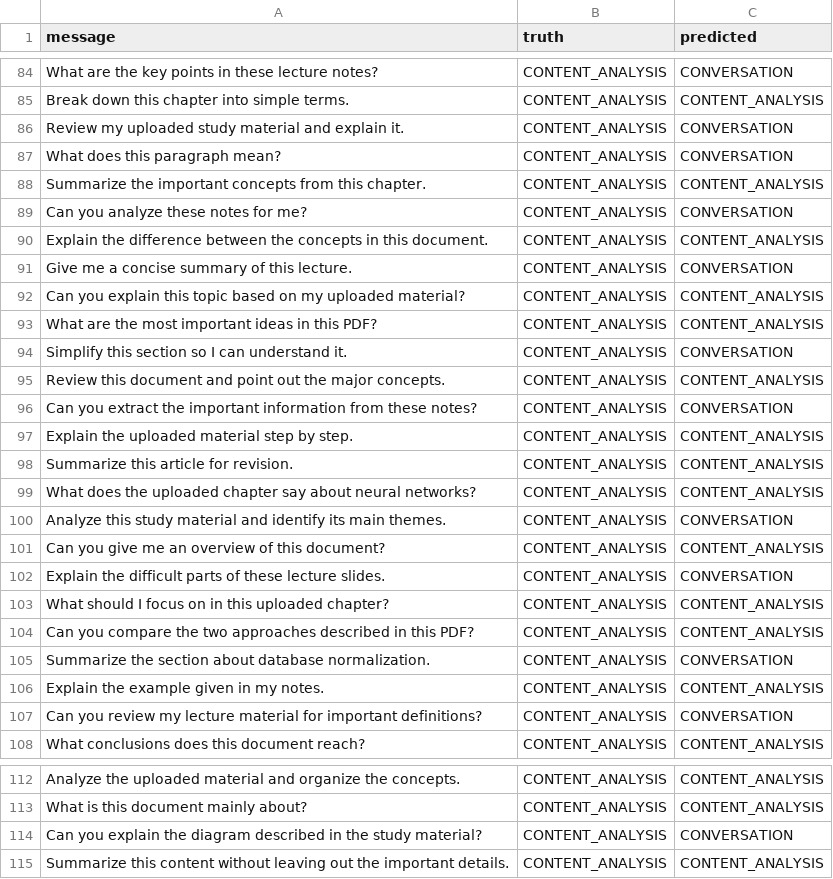
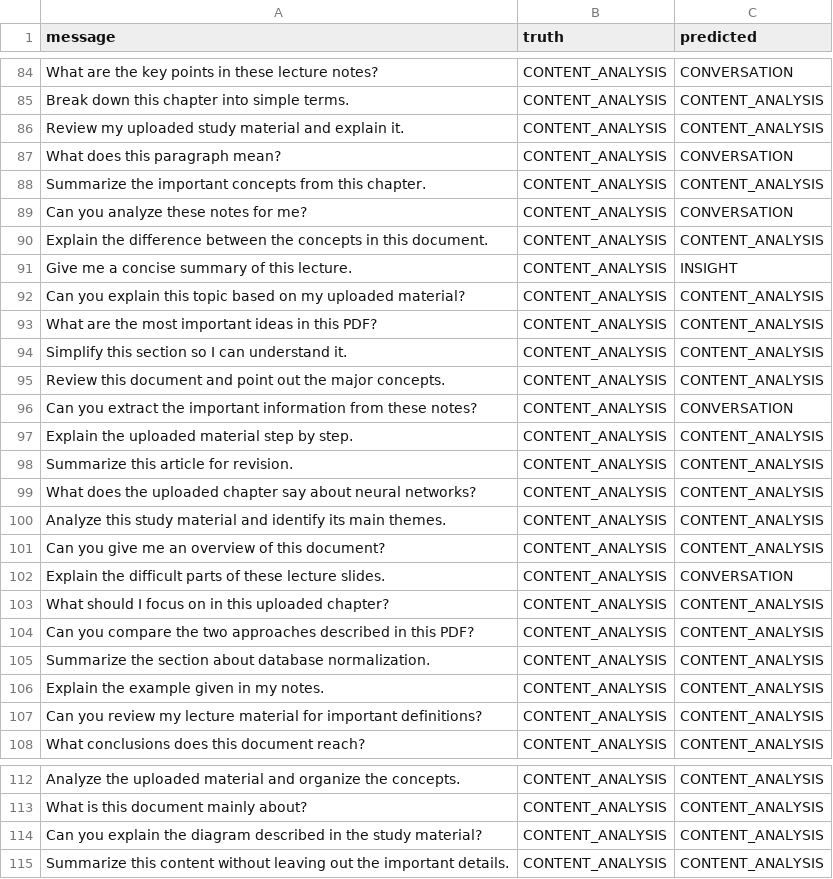
Before and after one commit to DevelSSN/ai-lms, a CSV file: evaluation/probe-218-predictions.csv, drawn as a sheet; only a part is shown, gaps mark what is left out; the diff covers the shown part only.

```diff
--- a/evaluation/probe-218-predictions.csv
+++ b/evaluation/probe-218-predictions.csv
@@ -85,3 +85,3 @@ What are the key points in these lecture notes?,CONTENT_ANALYSIS,CONVERSATION
 Break down this chapter into simple terms.,CONTENT_ANALYSIS,CONTENT_ANALYSIS
-Review my uploaded study material and explain it.,CONTENT_ANALYSIS,CONVERSATION
+Review my uploaded study material and explain it.,CONTENT_ANALYSIS,CONTENT_ANALYSIS
 What does this paragraph mean?,CONTENT_ANALYSIS,CONVERSATION
@@ -90,6 +90,6 @@ Can you analyze these notes for me?,CONTENT_ANALYSIS,CONVERSATION
 Explain the difference between the concepts in this document.,CONTENT_ANALYSIS,CONTENT_ANALYSIS
-Give me a concise summary of this lecture.,CONTENT_ANALYSIS,CONVERSATION
+Give me a concise summary of this lecture.,CONTENT_ANALYSIS,INSIGHT
 Can you explain this topic based on my uploaded material?,CONTENT_ANALYSIS,CONTENT_ANALYSIS
 What are the most important ideas in this PDF?,CONTENT_ANALYSIS,CONTENT_ANALYSIS
-Simplify this section so I can understand it.,CONTENT_ANALYSIS,CONVERSATION
+Simplify this section so I can understand it.,CONTENT_ANALYSIS,CONTENT_ANALYSIS
 Review this document and point out the major concepts.,CONTENT_ANALYSIS,CONTENT_ANALYSIS
@@ -99,3 +99,3 @@ Summarize this article for revision.,CONTENT_ANALYSIS,CONTENT_ANALYSIS
 What does the uploaded chapter say about neural networks?,CONTENT_ANALYSIS,CONTENT_ANALYSIS
-Analyze this study material and identify its main themes.,CONTENT_ANALYSIS,CONVERSATION
+Analyze this study material and identify its main themes.,CONTENT_ANALYSIS,CONTENT_ANALYSIS
 Can you give me an overview of this document?,CONTENT_ANALYSIS,CONTENT_ANALYSIS
@@ -104,5 +104,5 @@ What should I focus on in this uploaded chapter?,CONTENT_ANALYSIS,CONTENT_ANALYS
 Can you compare the two approaches described in this PDF?,CONTENT_ANALYSIS,CONTENT_ANALYSIS
-Summarize the section about database normalization.,CONTENT_ANALYSIS,CONVERSATION
+Summarize the section about database normalization.,CONTENT_ANALYSIS,CONTENT_ANALYSIS
 Explain the example given in my notes.,CONTENT_ANALYSIS,CONTENT_ANALYSIS
-Can you review my lecture material for important definitions?,CONTENT_ANALYSIS,CONVERSATION
+Can you review my lecture material for important definitions?,CONTENT_ANALYSIS,CONTENT_ANALYSIS
 What conclusions does this document reach?,CONTENT_ANALYSIS,CONTENT_ANALYSIS
@@ -113,3 +113,3 @@ Analyze the uploaded material and organize the concepts.,CONTENT_ANALYSIS,CONTEN
 What is this document mainly about?,CONTENT_ANALYSIS,CONTENT_ANALYSIS
-Can you explain the diagram described in the study material?,CONTENT_ANALYSIS,CONVERSATION
+Can you explain the diagram described in the study material?,CONTENT_ANALYSIS,CONTENT_ANALYSIS
 Summarize this content without leaving out the important details.,CONTENT_ANALYSIS,CONTENT_ANALYSIS
```
Also changed, not shown: 8 edited cells elsewhere in this file, evaluation/probe-218-latencies.csv, evaluation/rq1-live-latencies.csv, 9 other files.
